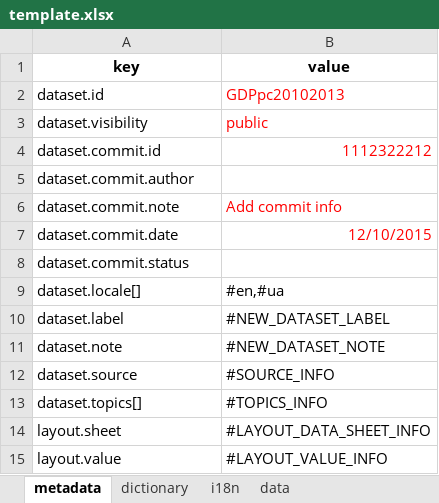
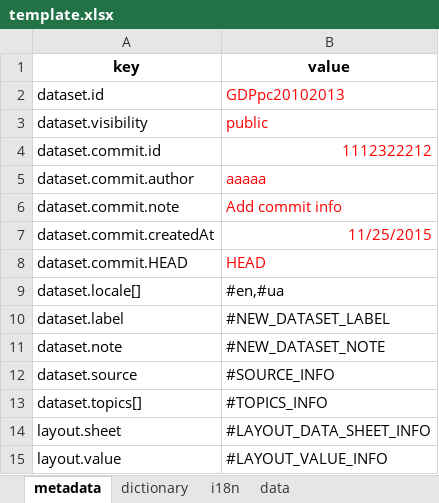
Before and after one commit to kpi-wdc/dj, an Excel workbook: wdc_libs/wdc-xlsx-converter/template.xlsx, sheet metadata, drawn as a sheet; values as stored, in another font and other column widths than the file's, no borders; removed rows and columns are numbered as before the commit, all else as after; the diff names each change by its address in the sheet, - before the commit and + after, or states it on an @@ line.

```diff
--- a/wdc_libs/wdc-xlsx-converter/template.xlsx (sheet metadata)
+++ b/wdc_libs/wdc-xlsx-converter/template.xlsx (sheet metadata)
-B5 (value): (empty)
+B5 (value): aaaaa
-A7 (key): dataset.commit.date
+A7 (key): dataset.commit.createdAt
-B7 (value): 12/10/2015
+B7 (value): 11/25/2015
-row 8: dataset.commit.status
+row 8: dataset.commit.HEAD | HEAD
```
Also changed, not shown: sheet data, wdc_libs/wdc-xlsx-converter/dataset-example.xlsx, 10 other files.
